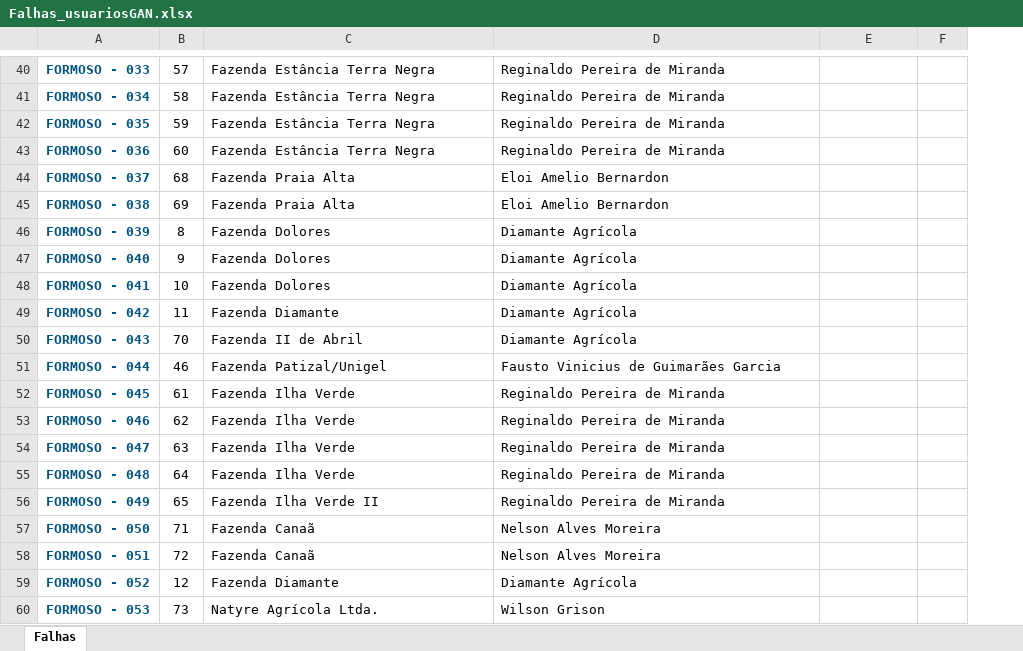
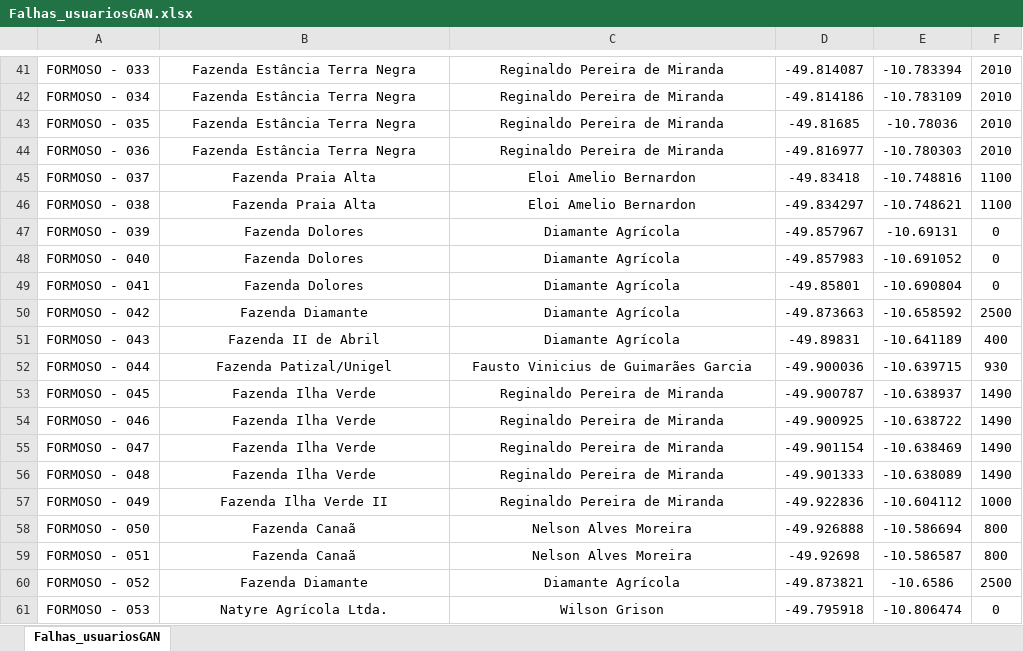
Before and after one commit to deborahsousa/MultiAgentSystem-Irrigation-BDI, an Excel workbook: includes/Falhas_usuariosGAN.xlsx, sheet Falhas_usuariosGAN, drawn as a sheet; only a part is shown, gaps mark what is left out; values as stored, in another font and other column widths than the file's, no borders; charts and pictures not drawn; removed rows and columns are numbered as before the commit, all else as after; the diff covers the shown part only; the diff names each change by its address in the sheet, - before the commit and + after, or states it on an @@ line.

```diff
--- a/includes/Falhas_usuariosGAN.xlsx (sheet Falhas_usuariosGAN)
+++ b/includes/Falhas_usuariosGAN.xlsx (sheet Falhas_usuariosGAN)
-sheet tab: Falhas
+sheet tab: Falhas_usuariosGAN
-column B, rows 40-60: 57 | 58 | 59 | 60 | 68 | 69 | 8 | 9 | 10 | 11 | 70 | 46 | 61 | 62 | 63 | 64 | 65 | 71 | 72 | 12 | 73
+column D, rows 41-61: -49.814087 | -49.814186 | -49.81685 | -49.816977 | -49.83418 | -49.834297 | -49.857967 | -49.857983 | -49.85801 | -49.873663 | -49.89831 | -49.900036 | -49.900787 | -49.900925 | -49.901154 | -49.901333 | -49.922836 | -49.926888 | -49.92698 | -49.873821 | -49.795918
@@ A41:A61 bold: on → off, text colour: #015581 → black @@
-B41:C61 alignment: left
+B41:C61 alignment: center
-E41: (empty)
+E41: -10.783394
-F41:F44: (empty)
+F41:F44: 2010
-E42: (empty)
+E42: -10.783109
-E43: (empty)
+E43: -10.78036
-E44: (empty)
+E44: -10.780303
-E45: (empty)
+E45: -10.748816
-F45:F46: (empty)
+F45:F46: 1100
-E46: (empty)
+E46: -10.748621
-E47: (empty)
+E47: -10.69131
-F47:F49: (empty)
+F47:F49: 0
-E48: (empty)
+E48: -10.691052
-E49: (empty)
+E49: -10.690804
-E50: (empty)
+E50: -10.658592
-F50: (empty)
+F50: 2500
-E51: (empty)
+E51: -10.641189
-F51: (empty)
+F51: 400
-E52: (empty)
+E52: -10.639715
-F52: (empty)
+F52: 930
-E53: (empty)
+E53: -10.638937
-F53:F56: (empty)
+F53:F56: 1490
-E54: (empty)
+E54: -10.638722
-E55: (empty)
+E55: -10.638469
-E56: (empty)
+E56: -10.638089
-E57: (empty)
+E57: -10.604112
-F57: (empty)
+F57: 1000
-E58: (empty)
+E58: -10.586694
-F58:F59: (empty)
+F58:F59: 800
-E59: (empty)
+E59: -10.586587
-E60: (empty)
+E60: -10.6586
-F60: (empty)
+F60: 2500
-E61: (empty)
+E61: -10.806474
-F61: (empty)
+F61: 0
```
Also changed, not shown: 24 added rows, 36 removed rows, 168 edited cells and cell formats elsewhere in this sheet, hidden cells, charts or pictures, 14 other files.
